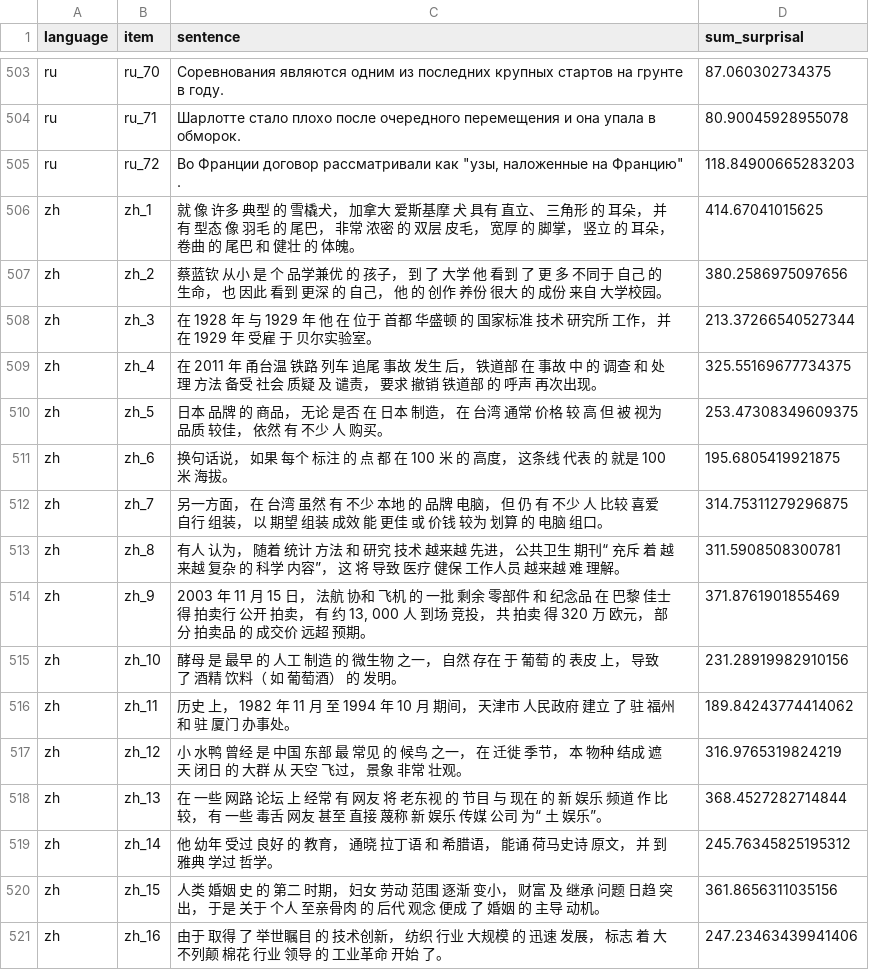
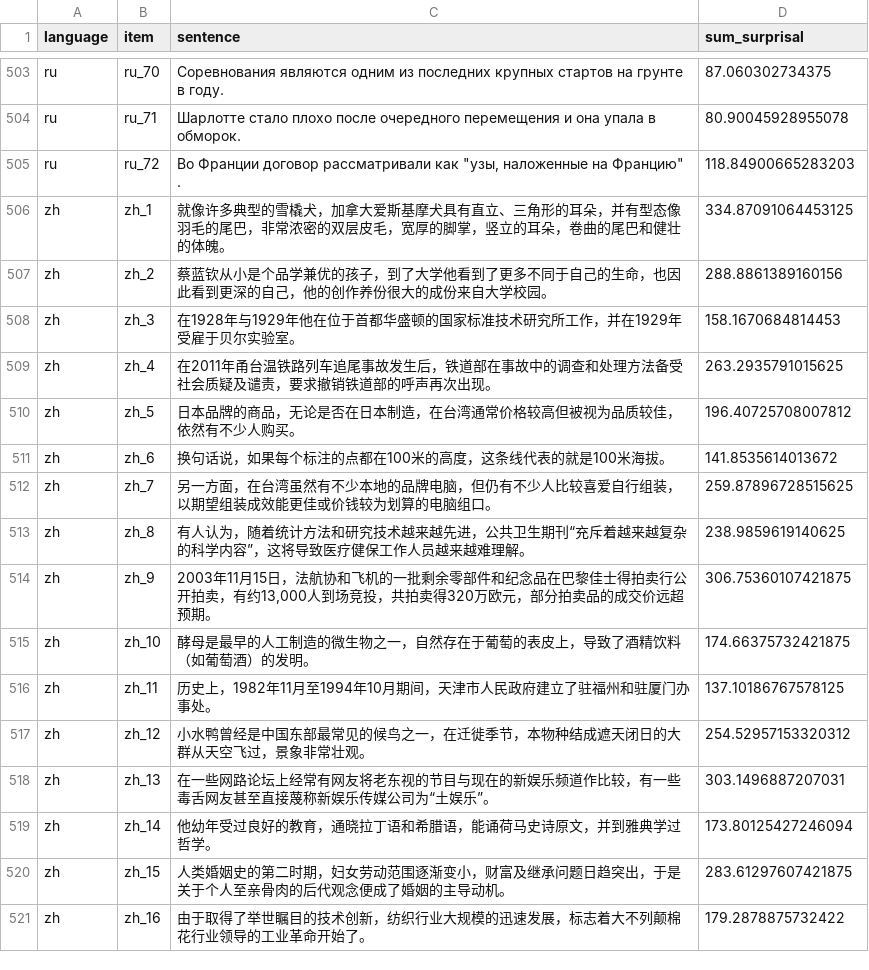
Before and after one commit to mpoliak/communication-based_acceptability, a CSV file: supporting_information/goldfish_surprisals/surprisal_goldfish.csv, drawn as a sheet; only a part is shown, gaps mark what is left out; the diff covers the shown part only.

```diff
--- a/supporting_information/goldfish_surprisals/surprisal_goldfish.csv
+++ b/supporting_information/goldfish_surprisals/surprisal_goldfish.csv
@@ -505,17 +505,17 @@ ru,ru_71,Шарлотте стало плохо после очередного
 ru,ru_72,"Во Франции договор рассматривали как ""узы, наложенные на Францию"" .",118.84900665283203
-zh,zh_1,就 像 许多 典型 的 雪橇犬， 加拿大 爱斯基摩 犬 具有 直立、 三角形 的 耳朵， 并 有 型态 像 羽毛 的 尾巴， 非常 浓密 的 双层 皮毛， 宽厚 的 脚掌， 竖立 的 耳朵， 卷曲 的 尾巴 和 健壮 的 体魄。,414.67041015625
-zh,zh_2,蔡蓝钦 从小 是 个 品学兼优 的 孩子， 到 了 大学 他 看到 了 更 多 不同于 自己 的 生命， 也 因此 看到 更深 的 自己， 他 的 创作 养份 很大 的 成份 来自 大学校园。,380.2586975097656
-zh,zh_3,在 1928 年 与 1929 年 他 在 位于 首都 华盛顿 的 国家标准 技术 研究所 工作， 并 在 1929 年 受雇 于 贝尔实验室。,213.37266540527344
-zh,zh_4,在 2011 年 甬台温 铁路 列车 追尾 事故 发生 后， 铁道部 在 事故 中 的 调查 和 处理 方法 备受 社会 质疑 及 谴责， 要求 撤销 铁道部 的 呼声 再次出现。,325.55169677734375
-zh,zh_5,日本 品牌 的 商品， 无论 是否 在 日本 制造， 在 台湾 通常 价格 较 高 但 被 视为 品质 较佳， 依然 有 不少 人 购买。,253.47308349609375
-zh,zh_6,换句话说， 如果 每个 标注 的 点 都 在 100 米 的 高度， 这条线 代表 的 就是 100 米 海拔。,195.6805419921875
-zh,zh_7,另一方面， 在 台湾 虽然 有 不少 本地 的 品牌 电脑， 但 仍 有 不少 人 比较 喜爱 自行 组装， 以 期望 组装 成效 能 更佳 或 价钱 较为 划算 的 电脑 组口。,314.75311279296875
-zh,zh_8,有人 认为， 随着 统计 方法 和 研究 技术 越来越 先进， 公共卫生 期刊“ 充斥 着 越来越 复杂 的 科学 内容”， 这 将 导致 医疗 健保 工作人员 越来越 难 理解。,311.5908508300781
-zh,zh_9,"2003 年 11 月 15 日， 法航 协和 飞机 的 一批 剩余 零部件 和 纪念品 在 巴黎 佳士得 拍卖行 公开 拍卖， 有 约 13, 000 人 到场 竞投， 共 拍卖 得 320 万 欧元， 部分 拍卖品 的 成交价 远超 预期。",371.8761901855469
-zh,zh_10,酵母 是 最早 的 人工 制造 的 微生物 之一， 自然 存在 于 葡萄 的 表皮 上， 导致 了 酒精 饮料（ 如 葡萄酒） 的 发明。,231.28919982910156
-zh,zh_11,历史 上， 1982 年 11 月 至 1994 年 10 月 期间， 天津市 人民政府 建立 了 驻 福州 和 驻 厦门 办事处。,189.84243774414062
-zh,zh_12,小 水鸭 曾经 是 中国 东部 最 常见 的 候鸟 之一， 在 迁徙 季节， 本 物种 结成 遮天 闭日 的 大群 从 天空 飞过， 景象 非常 壮观。,316.9765319824219
-zh,zh_13,在 一些 网路 论坛 上 经常 有 网友 将 老东视 的 节目 与 现在 的 新 娱乐 频道 作 比较， 有 一些 毒舌 网友 甚至 直接 蔑称 新 娱乐 传媒 公司 为“ 土 娱乐”。,368.4527282714844
-zh,zh_14,他 幼年 受过 良好 的 教育， 通晓 拉丁语 和 希腊语， 能诵 荷马史诗 原文， 并 到 雅典 学过 哲学。,245.76345825195312
-zh,zh_15,人类 婚姻 史 的 第二 时期， 妇女 劳动 范围 逐渐 变小， 财富 及 继承 问题 日趋 突出， 于是 关于 个人 至亲骨肉 的 后代 观念 便成 了 婚姻 的 主导 动机。,361.8656311035156
-zh,zh_16,由于 取得 了 举世瞩目 的 技术创新， 纺织 行业 大规模 的 迅速 发展， 标志 着 大不列颠 棉花 行业 领导 的 工业革命 开始 了。,247.23463439941406
+zh,zh_1,就像许多典型的雪橇犬，加拿大爱斯基摩犬具有直立、三角形的耳朵，并有型态像羽毛的尾巴，非常浓密的双层皮毛，宽厚的脚掌，竖立的耳朵，卷曲的尾巴和健壮的体魄。,334.87091064453125
+zh,zh_2,蔡蓝钦从小是个品学兼优的孩子，到了大学他看到了更多不同于自己的生命，也因此看到更深的自己，他的创作养份很大的成份来自大学校园。,288.8861389160156
+zh,zh_3,在1928年与1929年他在位于首都华盛顿的国家标准技术研究所工作，并在1929年受雇于贝尔实验室。,158.1670684814453
+zh,zh_4,在2011年甬台温铁路列车追尾事故发生后，铁道部在事故中的调查和处理方法备受社会质疑及谴责，要求撤销铁道部的呼声再次出现。,263.2935791015625
+zh,zh_5,日本品牌的商品，无论是否在日本制造，在台湾通常价格较高但被视为品质较佳，依然有不少人购买。,196.40725708007812
+zh,zh_6,换句话说，如果每个标注的点都在100米的高度，这条线代表的就是100米海拔。,141.8535614013672
+zh,zh_7,另一方面，在台湾虽然有不少本地的品牌电脑，但仍有不少人比较喜爱自行组装，以期望组装成效能更佳或价钱较为划算的电脑组口。,259.87896728515625
+zh,zh_8,有人认为，随着统计方法和研究技术越来越先进，公共卫生期刊“充斥着越来越复杂的科学内容”，这将导致医疗健保工作人员越来越难理解。,238.9859619140625
+zh,zh_9,"2003年11月15日，法航协和飞机的一批剩余零部件和纪念品在巴黎佳士得拍卖行公开拍卖，有约13,000人到场竞投，共拍卖得320万欧元，部分拍卖品的成交价远超预期。",306.75360107421875
+zh,zh_10,酵母是最早的人工制造的微生物之一，自然存在于葡萄的表皮上，导致了酒精饮料（如葡萄酒）的发明。,174.66375732421875
+zh,zh_11,历史上，1982年11月至1994年10月期间，天津市人民政府建立了驻福州和驻厦门办事处。,137.10186767578125
+zh,zh_12,小水鸭曾经是中国东部最常见的候鸟之一，在迁徙季节，本物种结成遮天闭日的大群从天空飞过，景象非常壮观。,254.52957153320312
+zh,zh_13,在一些网路论坛上经常有网友将老东视的节目与现在的新娱乐频道作比较，有一些毒舌网友甚至直接蔑称新娱乐传媒公司为“土娱乐”。,303.1496887207031
+zh,zh_14,他幼年受过良好的教育，通晓拉丁语和希腊语，能诵荷马史诗原文，并到雅典学过哲学。,173.80125427246094
+zh,zh_15,人类婚姻史的第二时期，妇女劳动范围逐渐变小，财富及继承问题日趋突出，于是关于个人至亲骨肉的后代观念便成了婚姻的主导动机。,283.61297607421875
+zh,zh_16,由于取得了举世瞩目的技术创新，纺织行业大规模的迅速发展，标志着大不列颠棉花行业领导的工业革命开始了。,179.2878875732422
```
Also changed, not shown: 112 edited cells elsewhere in this file, supporting_information/goldfish_surprisals/materials_for_surprisal.csv, 47 other files.
